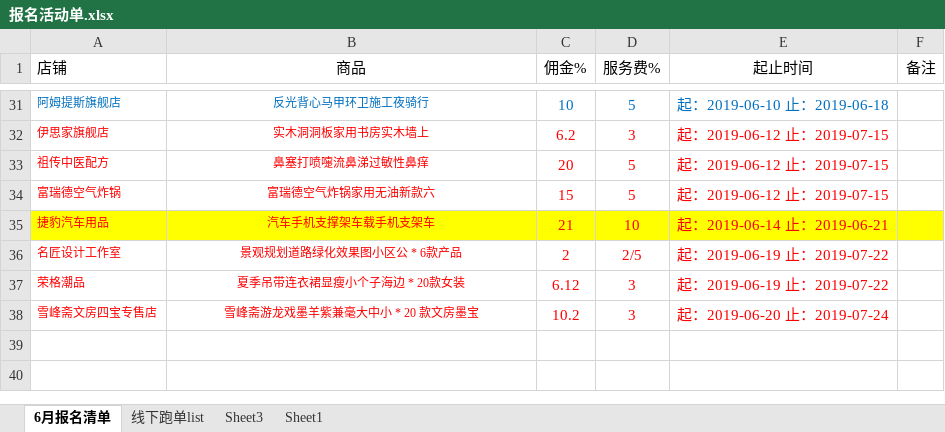
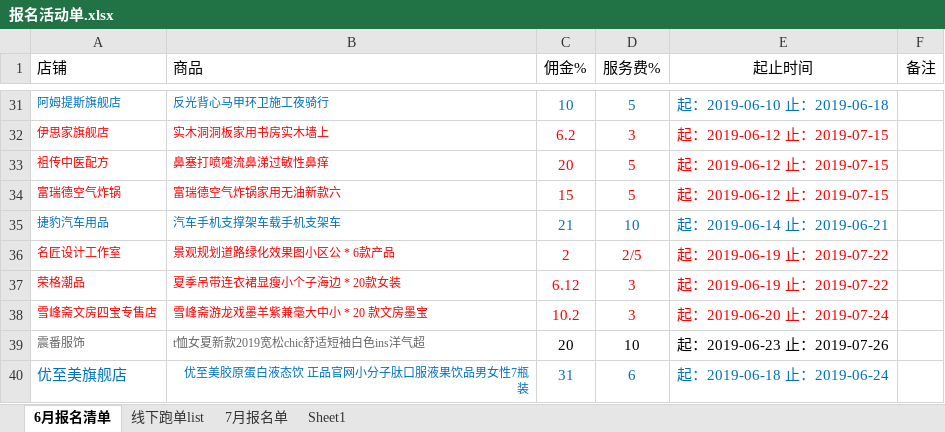
Before and after one commit to OriginalLucieN/T_KStation, an Excel workbook: 招商团长/报名活动单.xlsx, sheet 6月报名清单, drawn as a sheet; only a part is shown, gaps mark what is left out; values as stored, in another font and other column widths than the file's, no borders; the diff covers the shown part only; the diff names each change by its address in the sheet, - before the commit and + after, or states it on an @@ line.

```diff
--- a/招商团长/报名活动单.xlsx (sheet 6月报名清单)
+++ b/招商团长/报名活动单.xlsx (sheet 6月报名清单)
-sheet tab: Sheet3
+sheet tab: 7月报名单
-B1 alignment: center
+B1 alignment: left
-B31:B38 alignment: center
+B31:B38 alignment: left
-A35:F35 fill: #FFFF00
+A35:F35 fill: none
-A35:E35 text colour: #FF0000
+A35:E35 text colour: #0070C0
+row 39: 震番服饰 | t恤女夏新款2019宽松chic舒适短袖白色ins洋气超 | 20 | 10 | 起：2019-06-23 止：2019-07-26
+row 40: 优至美旗舰店 | 优至美胶原蛋白液态饮 正品官网小分子肽口服液果饮品男女性7瓶装 | 31 | 6 | 起：2019-06-18 止：2019-06-24
```
Also changed, not shown: cell formats elsewhere in this sheet, sheet 7月报名单, 1 other file.
